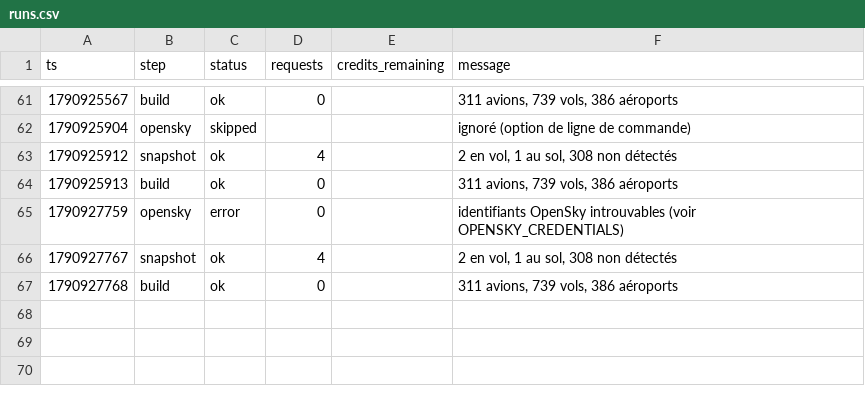
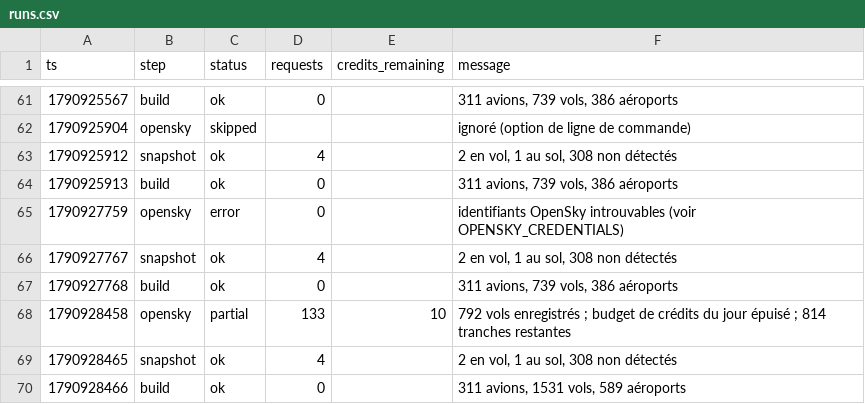
Before and after one commit to phelelep/Jet_Scrapper, a CSV file: data/runs.csv, drawn as a sheet; only a part is shown, gaps mark what is left out.

```diff
--- a/data/runs.csv
+++ b/data/runs.csv
@@ -67 +67,4 @@ ts,step,status,requests,credits_remaining,message
 1790927768,build,ok,0,,"311 avions, 739 vols, 386 aéroports"
+1790928458,opensky,partial,133,10,792 vols enregistrés ; budget de crédits du jour épuisé ; 814 tranches restantes
+1790928465,snapshot,ok,4,,"2 en vol, 1 au sol, 308 non détectés"
+1790928466,build,ok,0,,"311 avions, 1531 vols, 589 aéroports"
```
Also changed, not shown: data/windows.csv, 2 other files.
